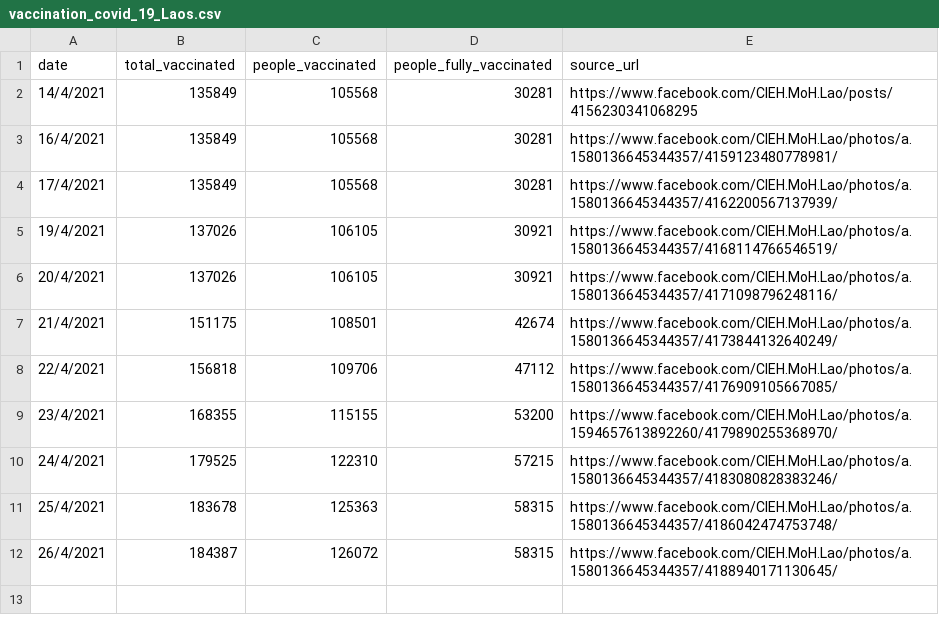
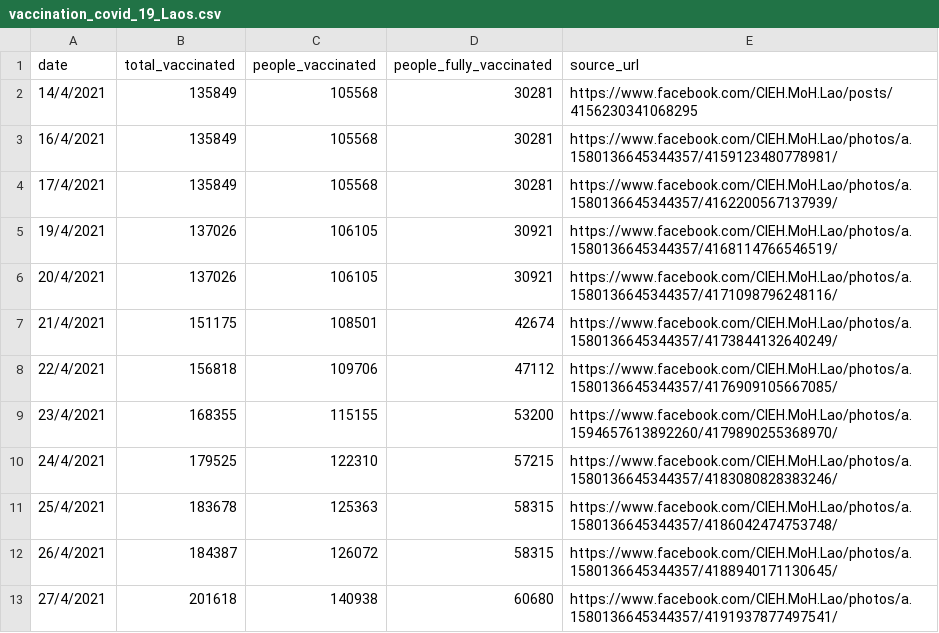
Before and after one commit to douangtavanh/covid-19-data-laos, a CSV file: data/vaccination_covid_19_Laos.csv, drawn as a sheet; the diff names each change by its address in the sheet, - before the commit and + after, or states it on an @@ line.

Commit message:
ີupdate data 27Arp2021

```diff
--- a/data/vaccination_covid_19_Laos.csv
+++ b/data/vaccination_covid_19_Laos.csv
+row 13: 27/4/2021 | 201618 | 140938 | 60680 | https://www.facebook.com/CIEH.MoH.Lao/photos/a.1580136645344357/4191937877497541/
```
Also changed, not shown: 1 other file.
